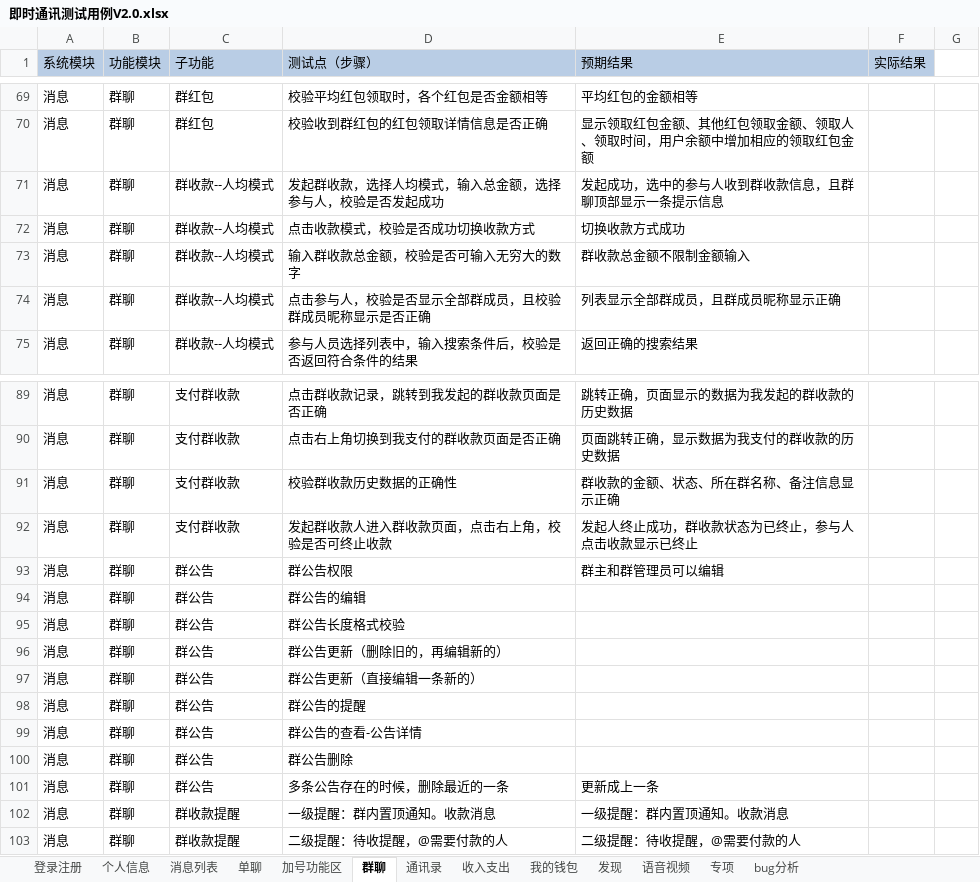
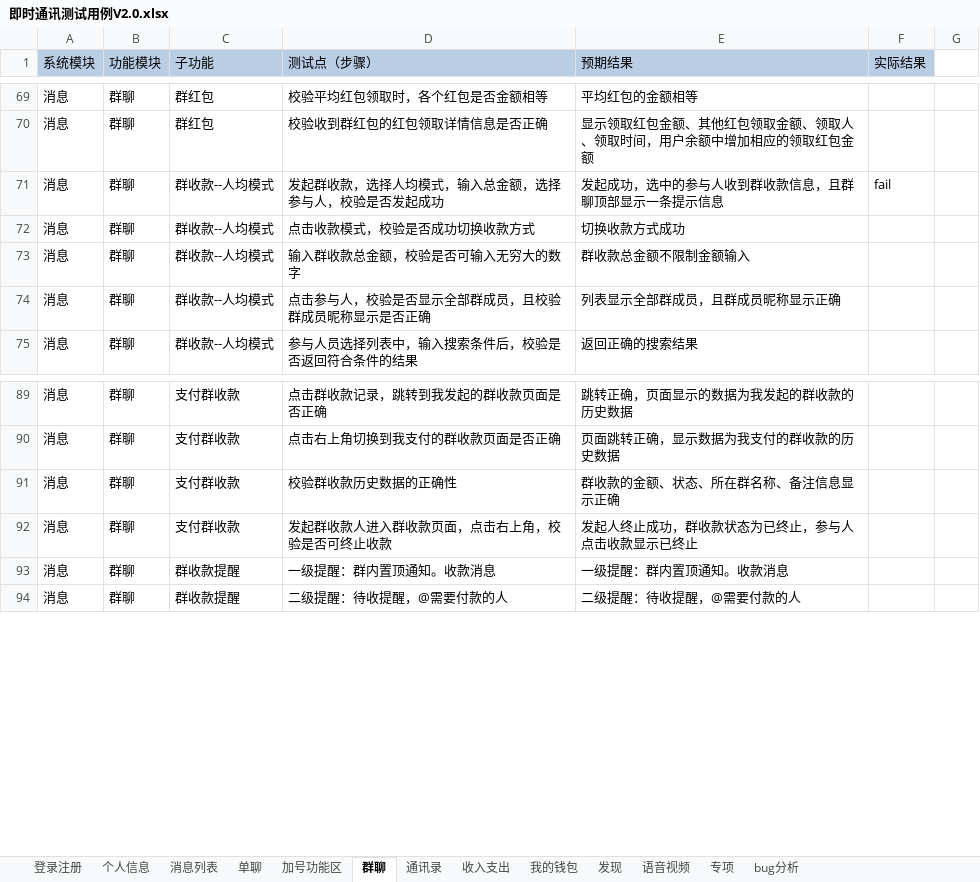
Before and after one commit to gaopenghong/Test_Api_App, an Excel workbook: data/即时通讯测试用例V2.0.xlsx, sheet 群聊, drawn as a sheet; only a part is shown, gaps mark what is left out; values as stored, in another font and other column widths than the file's, no borders; the diff covers the shown part only; the diff names each change by its address in the sheet, - before the commit and + after, or states it on an @@ line.

Commit message:
保存文件

```diff
--- a/data/即时通讯测试用例V2.0.xlsx (sheet 群聊)
+++ b/data/即时通讯测试用例V2.0.xlsx (sheet 群聊)
-F71 (实际结果): (empty)
+F71 (实际结果): fail
-row 93: 消息 | 群聊 | 群公告 | 群公告权限 | 群主和群管理员可以编辑
-row 94: 消息 | 群聊 | 群公告 | 群公告的编辑
-row 95: 消息 | 群聊 | 群公告 | 群公告长度格式校验
-row 96: 消息 | 群聊 | 群公告 | 群公告更新（删除旧的，再编辑新的）
-row 97: 消息 | 群聊 | 群公告 | 群公告更新（直接编辑一条新的）
-row 98: 消息 | 群聊 | 群公告 | 群公告的提醒
-row 99: 消息 | 群聊 | 群公告 | 群公告的查看-公告详情
-row 100: 消息 | 群聊 | 群公告 | 群公告删除
-row 101: 消息 | 群聊 | 群公告 | 多条公告存在的时候，删除最近的一条 | 更新成上一条
```
Also changed, not shown: 32 edited cells elsewhere in this sheet.
